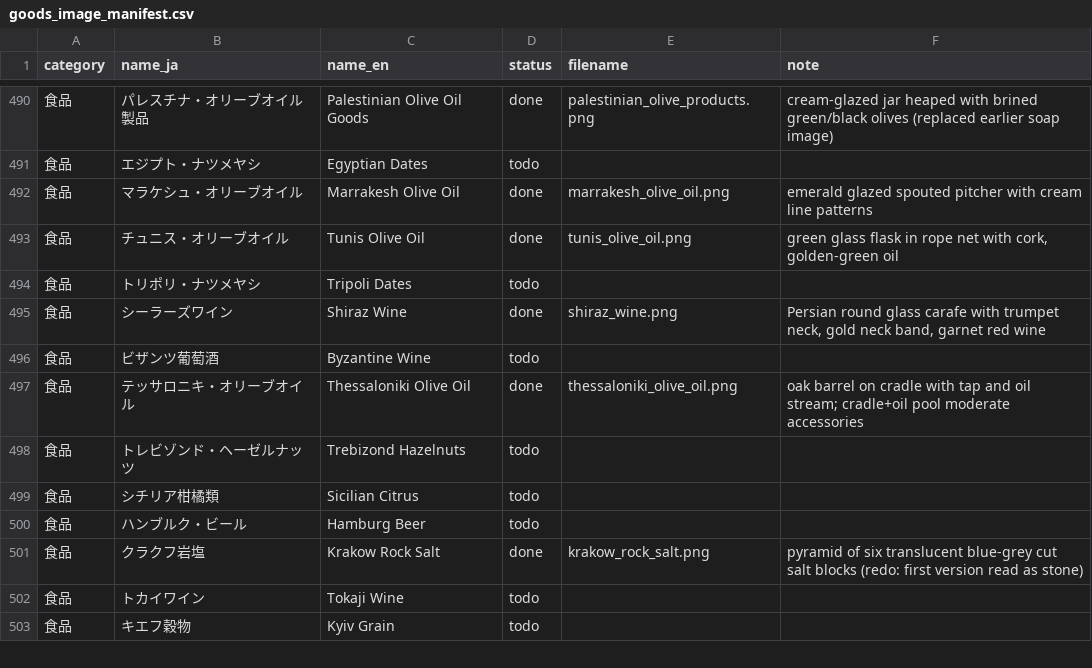
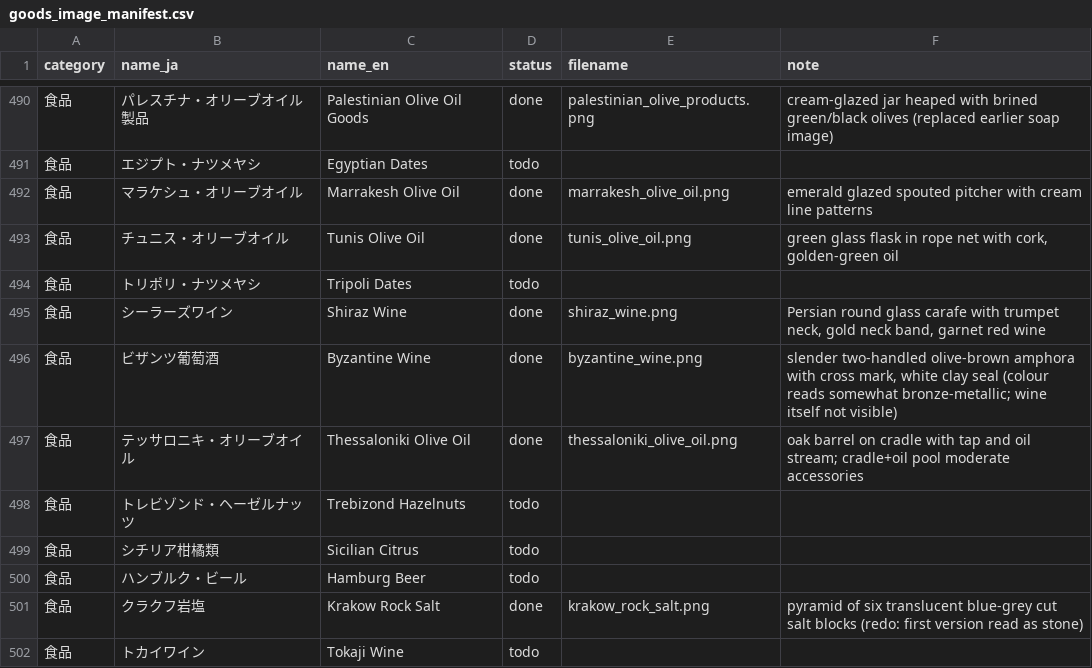
Before and after one commit to mwgmr056/caravan-game-assets, a CSV file: goods_images/goods_image_manifest.csv, drawn as a sheet; only a part is shown, gaps mark what is left out; the shorter side is filled out with more unchanged rows.

```diff
--- a/goods_images/goods_image_manifest.csv
+++ b/goods_images/goods_image_manifest.csv
@@ -495,3 +495,3 @@
 食品,シーラーズワイン,Shiraz Wine,done,shiraz_wine.png,"Persian round glass carafe with trumpet neck, gold neck band, garnet red wine"
-食品,ビザンツ葡萄酒,Byzantine Wine,todo,,
+食品,ビザンツ葡萄酒,Byzantine Wine,done,byzantine_wine.png,"slender two-handled olive-brown amphora with cross mark, white clay seal (colour reads somewhat bronze-metallic; wine itself not visible)"
 食品,テッサロニキ・オリーブオイル,Thessaloniki Olive Oil,done,thessaloniki_olive_oil.png,oak barrel on cradle with tap and oil stream; cradle+oil pool moderate accessories
```
Also changed, not shown: 2 other files.
